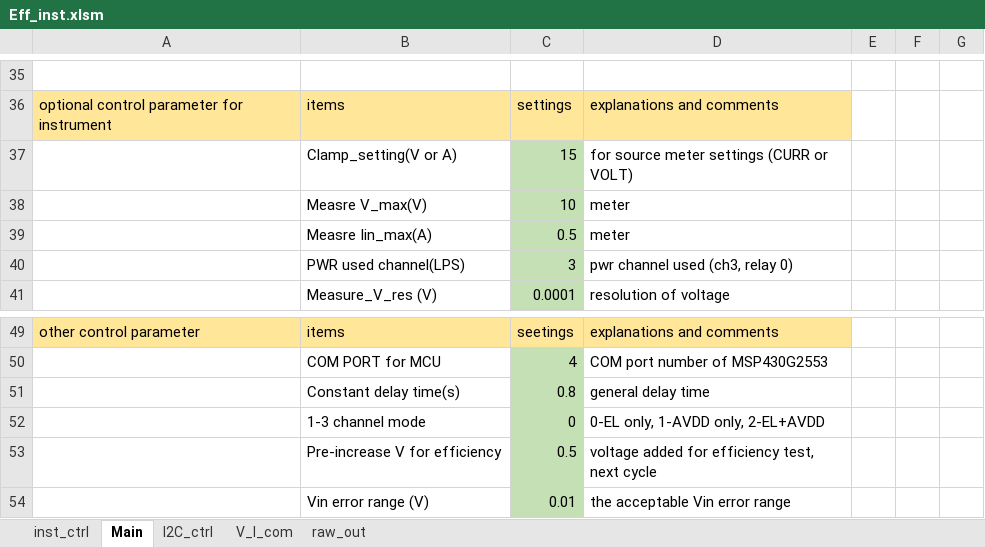
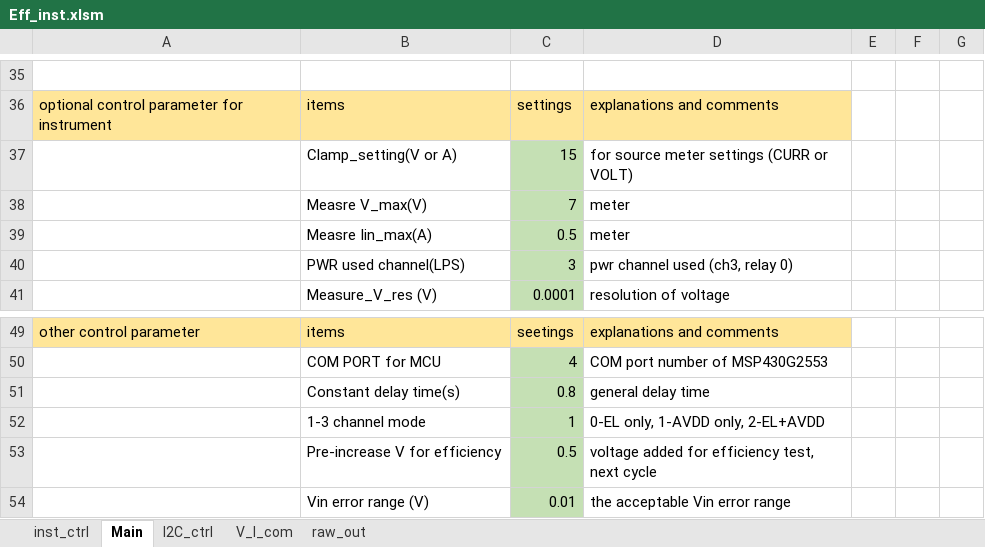
Before and after one commit to garychuvscode/gary_project, an Excel workbook: Eff_inst.xlsm, sheet Main, drawn as a sheet; only a part is shown, gaps mark what is left out; values as stored, in another font and other column widths than the file's, no borders; the diff covers the shown part only; the diff names each change by its address in the sheet, - before the commit and + after, or states it on an @@ line.

```diff
--- a/Eff_inst.xlsm (sheet Main)
+++ b/Eff_inst.xlsm (sheet Main)
-C38: 10
+C38: 7
-C52: 0
+C52: 1
```
Also changed, not shown: 4 added rows, 13 edited cells and cell formats elsewhere in this sheet, sheet V_I_com, sheet inst_ctrl.
